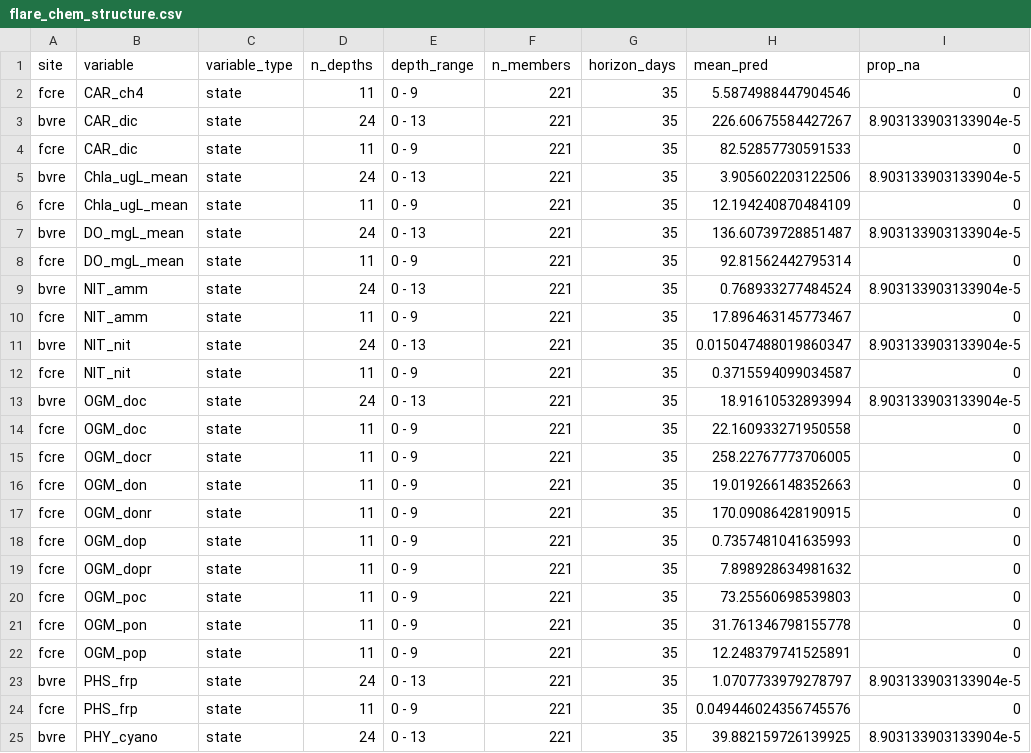
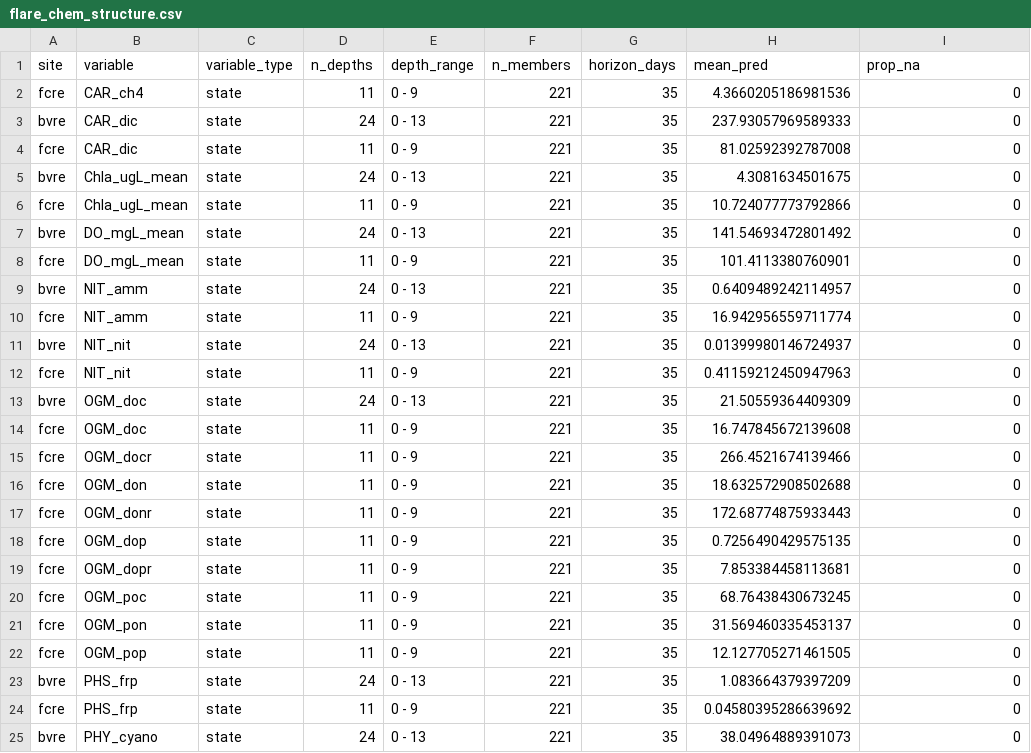
Before and after one commit to MariaPopescu123/predictability_oxiv_vs_anoxic_hypo, a CSV file: model_output/flare_chem_structure.csv, drawn as a sheet; only a part is shown; the diff covers the shown part only.

Commit message:
exploring/understanding data

```diff
--- a/model_output/flare_chem_structure.csv
+++ b/model_output/flare_chem_structure.csv
@@ -1,25 +1,25 @@
 site,variable,variable_type,n_depths,depth_range,n_members,horizon_days,mean_pred,prop_na
-fcre,CAR_ch4,state,11,0 - 9,221,35,5.5874988447904546,0
-bvre,CAR_dic,state,24,0 - 13,221,35,226.60675584427267,8.903133903133904e-5
-fcre,CAR_dic,state,11,0 - 9,221,35,82.52857730591533,0
-bvre,Chla_ugL_mean,state,24,0 - 13,221,35,3.905602203122506,8.903133903133904e-5
-fcre,Chla_ugL_mean,state,11,0 - 9,221,35,12.194240870484109,0
-bvre,DO_mgL_mean,state,24,0 - 13,221,35,136.60739728851487,8.903133903133904e-5
-fcre,DO_mgL_mean,state,11,0 - 9,221,35,92.81562442795314,0
-bvre,NIT_amm,state,24,0 - 13,221,35,0.768933277484524,8.903133903133904e-5
-fcre,NIT_amm,state,11,0 - 9,221,35,17.896463145773467,0
-bvre,NIT_nit,state,24,0 - 13,221,35,0.015047488019860347,8.903133903133904e-5
-fcre,NIT_nit,state,11,0 - 9,221,35,0.3715594099034587,0
-bvre,OGM_doc,state,24,0 - 13,221,35,18.91610532893994,8.903133903133904e-5
-fcre,OGM_doc,state,11,0 - 9,221,35,22.160933271950558,0
-fcre,OGM_docr,state,11,0 - 9,221,35,258.22767773706005,0
-fcre,OGM_don,state,11,0 - 9,221,35,19.019266148352663,0
-fcre,OGM_donr,state,11,0 - 9,221,35,170.09086428190915,0
-fcre,OGM_dop,state,11,0 - 9,221,35,0.7357481041635993,0
-fcre,OGM_dopr,state,11,0 - 9,221,35,7.898928634981632,0
-fcre,OGM_poc,state,11,0 - 9,221,35,73.25560698539803,0
-fcre,OGM_pon,state,11,0 - 9,221,35,31.761346798155778,0
-fcre,OGM_pop,state,11,0 - 9,221,35,12.248379741525891,0
-bvre,PHS_frp,state,24,0 - 13,221,35,1.0707733979278797,8.903133903133904e-5
-fcre,PHS_frp,state,11,0 - 9,221,35,0.049446024356745576,0
-bvre,PHY_cyano,state,24,0 - 13,221,35,39.882159726139925,8.903133903133904e-5
+fcre,CAR_ch4,state,11,0 - 9,221,35,4.3660205186981536,0
+bvre,CAR_dic,state,24,0 - 13,221,35,237.93057969589333,0
+fcre,CAR_dic,state,11,0 - 9,221,35,81.02592392787008,0
+bvre,Chla_ugL_mean,state,24,0 - 13,221,35,4.3081634501675,0
+fcre,Chla_ugL_mean,state,11,0 - 9,221,35,10.724077773792866,0
+bvre,DO_mgL_mean,state,24,0 - 13,221,35,141.54693472801492,0
+fcre,DO_mgL_mean,state,11,0 - 9,221,35,101.4113380760901,0
+bvre,NIT_amm,state,24,0 - 13,221,35,0.6409489242114957,0
+fcre,NIT_amm,state,11,0 - 9,221,35,16.942956559711774,0
+bvre,NIT_nit,state,24,0 - 13,221,35,0.01399980146724937,0
+fcre,NIT_nit,state,11,0 - 9,221,35,0.41159212450947963,0
+bvre,OGM_doc,state,24,0 - 13,221,35,21.50559364409309,0
+fcre,OGM_doc,state,11,0 - 9,221,35,16.747845672139608,0
+fcre,OGM_docr,state,11,0 - 9,221,35,266.4521674139466,0
+fcre,OGM_don,state,11,0 - 9,221,35,18.632572908502688,0
+fcre,OGM_donr,state,11,0 - 9,221,35,172.68774875933443,0
+fcre,OGM_dop,state,11,0 - 9,221,35,0.7256490429575135,0
+fcre,OGM_dopr,state,11,0 - 9,221,35,7.853384458113681,0
+fcre,OGM_poc,state,11,0 - 9,221,35,68.76438430673245,0
+fcre,OGM_pon,state,11,0 - 9,221,35,31.569460335453137,0
+fcre,OGM_pop,state,11,0 - 9,221,35,12.127705271461505,0
+bvre,PHS_frp,state,24,0 - 13,221,35,1.083664379397209,0
+fcre,PHS_frp,state,11,0 - 9,221,35,0.04580395286639692,0
+bvre,PHY_cyano,state,24,0 - 13,221,35,38.04964889391073,0
```
Also changed, not shown: 39 edited cells elsewhere in this file, model_output/flare_chem_vs_targets.csv, model_output/flare_date_coverage.csv, 5 other files.
